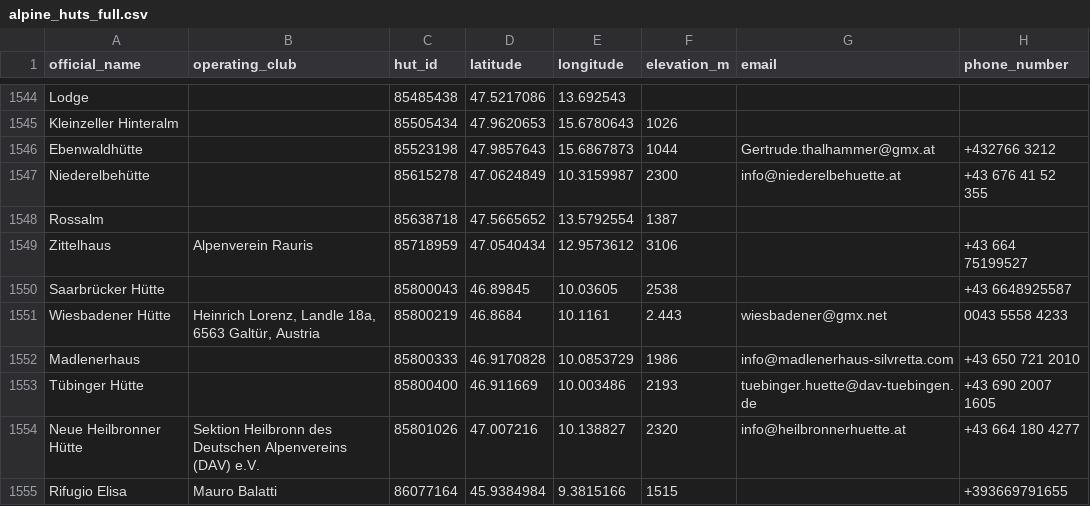
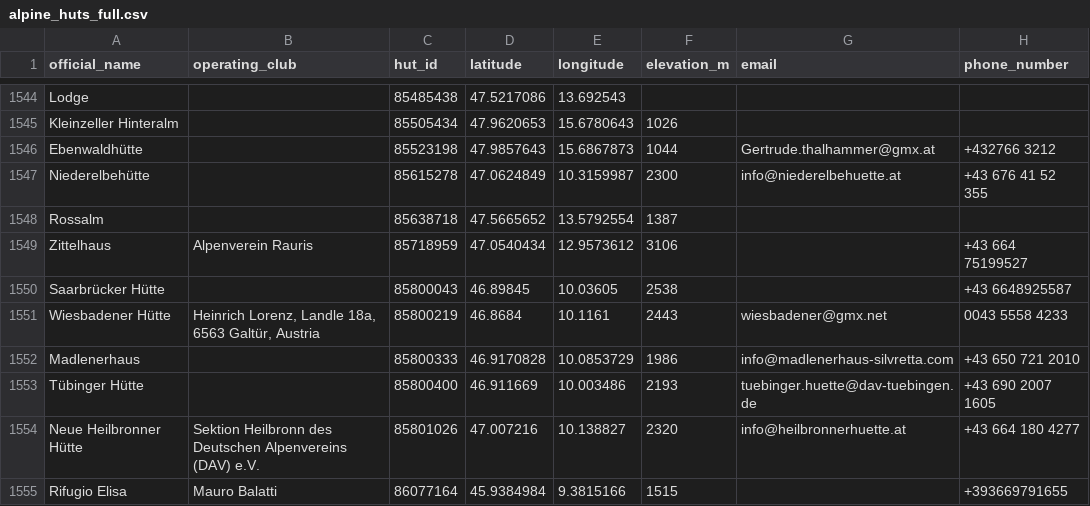
Before and after one commit to severin-kacianka/alpine_hut, a CSV file: data/alpine_huts_full.csv, drawn as a sheet; only a part is shown, gaps mark what is left out; the diff covers the shown part only; the diff names each change by its address in the sheet, - before the commit and + after, or states it on an @@ line.

Commit message:
fixed elevation

```diff
--- a/data/alpine_huts_full.csv
+++ b/data/alpine_huts_full.csv
-F1551 (elevation_m): 2.443
+F1551 (elevation_m): 2443
```
Also changed, not shown: 70 edited cells elsewhere in this file.
